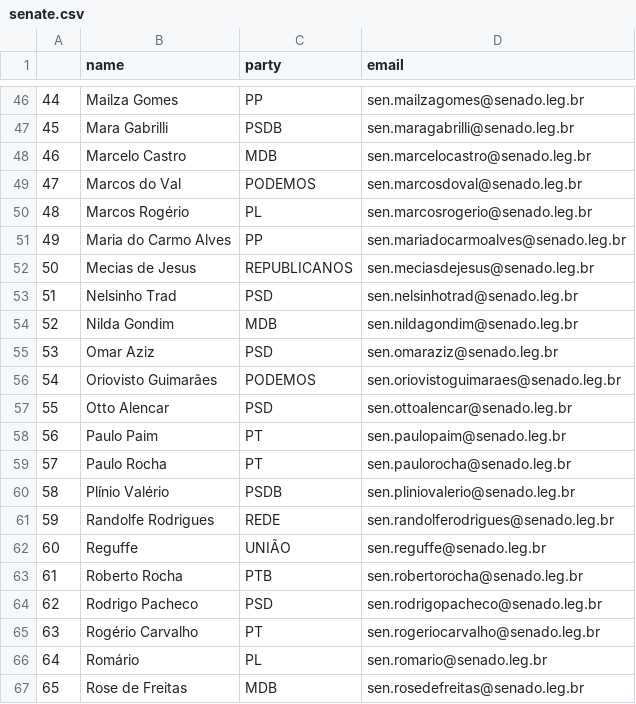
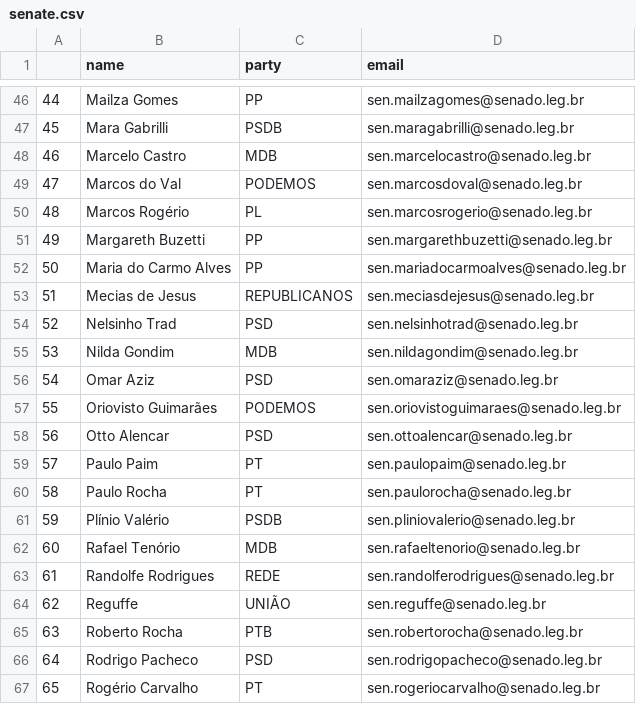
Before and after one commit to 7onn/politicians-contacts, a CSV file: senate.csv, drawn as a sheet; only a part is shown, gaps mark what is left out; the shorter side is filled out with more unchanged rows; addresses are those after the commit; the diff names each change by its address in the sheet, - before the commit and + after, or states it on an @@ line.

Commit message:
Update politicians contact list

```diff
--- a/senate.csv
+++ b/senate.csv
+row 51: 49 | Margareth Buzetti | PP | sen.margarethbuzetti@senado.leg.br
@@ column A renumbered from row 52 down @@
+row 62: 60 | Rafael Tenório | MDB | sen.rafaeltenorio@senado.leg.br
```
Also changed, not shown: congress.csv.
